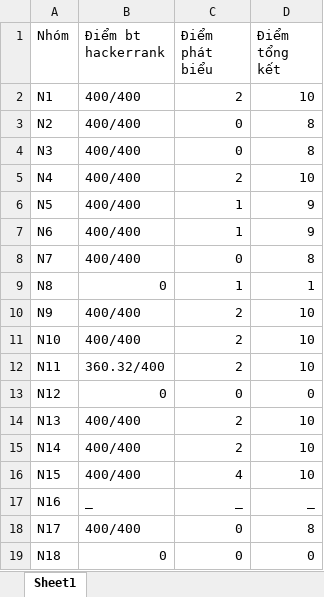
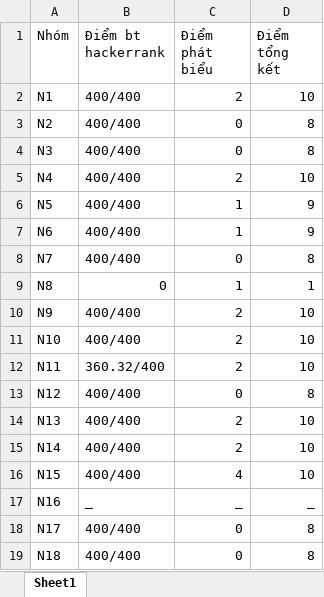
Before and after one commit to LocLinh-CS/Thiet-Ke-Thuat-Toan, an Excel workbook: HomeworkHackerrank/ThongKeDiemCacNhom.xlsx, sheet Sheet1, drawn as a sheet; values as stored, in another font and other column widths than the file's, no borders; the diff names each change by its address in the sheet, - before the commit and + after, or states it on an @@ line.

Commit message:
cap nhat thong ke

```diff
--- a/HomeworkHackerrank/ThongKeDiemCacNhom.xlsx (sheet Sheet1)
+++ b/HomeworkHackerrank/ThongKeDiemCacNhom.xlsx (sheet Sheet1)
-B13 (Điểm bt hackerrank): 0
+B13 (Điểm bt hackerrank): 400/400
-D13 (Điểm tổng kết): 0
+D13 (Điểm tổng kết): 8
-B19 (Điểm bt hackerrank): 0
+B19 (Điểm bt hackerrank): 400/400
-D19 (Điểm tổng kết): 0
+D19 (Điểm tổng kết): 8
```
